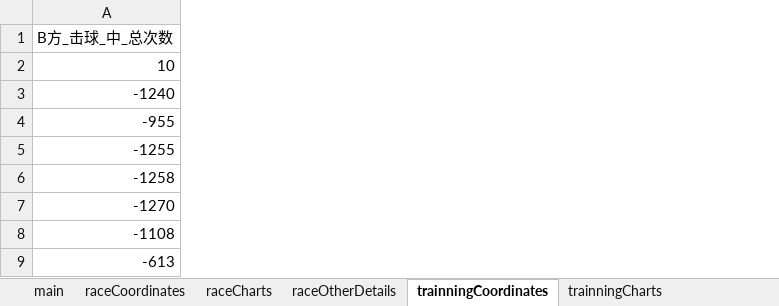
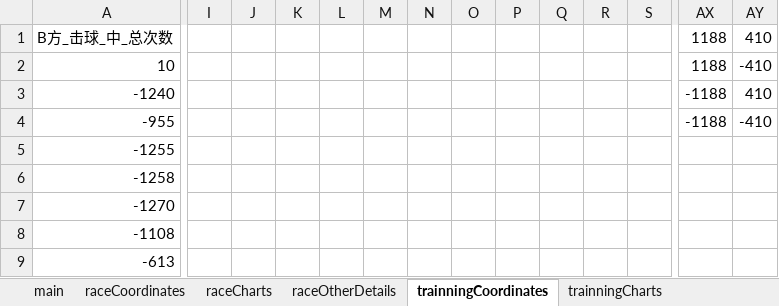
Before and after one commit to 1138406547/Tennis, an Excel workbook: points_forlinux.xlsm, sheet trainningCoordinates, drawn as a sheet; only a part is shown, gaps mark what is left out; values as stored, in another font and other column widths than the file's, no borders; the diff covers the shown part only; the diff names each change by its address in the sheet, - before the commit and + after, or states it on an @@ line.

```diff
--- a/points_forlinux.xlsm (sheet trainningCoordinates)
+++ b/points_forlinux.xlsm (sheet trainningCoordinates)
+column I, empty
+column J, empty
+column K, empty
+column L, empty
+column M, empty
+column N, empty
+column O, empty
+column P, empty
+column Q, empty
+column R, empty
+column S, empty
+column AX, rows 1-4: 1188 | 1188 | -1188 | -1188
+column AY, rows 1-4: 410 | -410 | 410 | -410
```
Also changed, not shown: 30 added columns elsewhere in this sheet, sheet main, sheet raceCoordinates, sheet raceOtherDetails, sheet trainningOtherDetails, sheet raceCharts, formulas that keep their value, charts or pictures.
